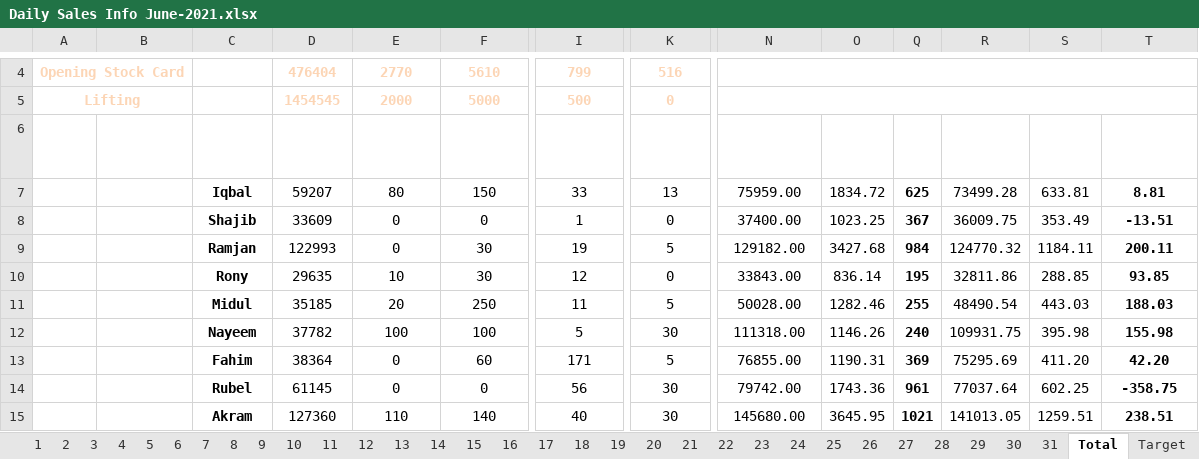
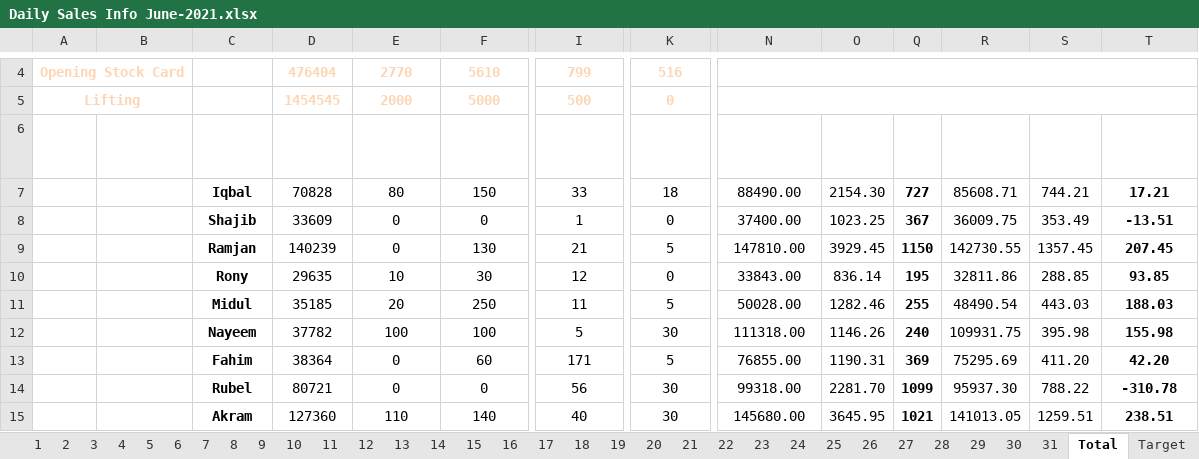
Before and after one commit to aliulkabir/hd, an Excel workbook: June2021/08.06.2021/Daily Sales Info June-2021.xlsx, sheet Total, drawn as a sheet; only a part is shown, gaps mark what is left out; values as stored, in another font and other column widths than the file's, no borders; conditional formats not drawn; the diff covers the shown part only; the diff names each change by its address in the sheet, - before the commit and + after, or states it on an @@ line.

```diff
--- a/June2021/08.06.2021/Daily Sales Info June-2021.xlsx (sheet Total)
+++ b/June2021/08.06.2021/Daily Sales Info June-2021.xlsx (sheet Total)
-D7 (i-Top up): 59207
+D7 (i-Top up): 70828
-K7 (SWAP SIM): 13
+K7 (SWAP SIM): 18
-N7 (Sales Value): 75959.00
+N7 (Sales Value): 88490.00
-O7 (Retail Commi): 1834.72
+O7 (Retail Commi): 2154.30
-Q7 (Cost): 625
+Q7 (Cost): 727
-R7 (Act Value): 73499.28
+R7 (Act Value): 85608.71
-S7 (D. Total Comm): 633.81
+S7 (D. Total Comm): 744.21
-T7 (Net Profit): 8.81
+T7 (Net Profit): 17.21
-D9 (i-Top up): 122993
+D9 (i-Top up): 140239
-F9 (10 S.Card): 30
+F9 (10 S.Card): 130
-I9 (Sim (M2M)): 19
+I9 (Sim (M2M)): 21
-N9 (Sales Value): 129182.00
+N9 (Sales Value): 147810.00
-O9 (Retail Commi): 3427.68
+O9 (Retail Commi): 3929.45
-Q9 (Cost): 984
+Q9 (Cost): 1150
-R9 (Act Value): 124770.32
+R9 (Act Value): 142730.55
-S9 (D. Total Comm): 1184.11
+S9 (D. Total Comm): 1357.45
-T9 (Net Profit): 200.11
+T9 (Net Profit): 207.45
-D14 (i-Top up): 61145
+D14 (i-Top up): 80721
-N14 (Sales Value): 79742.00
+N14 (Sales Value): 99318.00
-O14 (Retail Commi): 1743.36
+O14 (Retail Commi): 2281.70
-Q14 (Cost): 961
+Q14 (Cost): 1099
-R14 (Act Value): 77037.64
+R14 (Act Value): 95937.30
-S14 (D. Total Comm): 602.25
+S14 (D. Total Comm): 788.22
-T14 (Net Profit): -358.75
+T14 (Net Profit): -310.78
```
Also changed, not shown: 44 edited cells elsewhere in this sheet, sheet 9, sheet 31, sheet 11, sheet 12, sheet 13, sheet 14, 17 more sheets, hidden cells, 6 other files.
